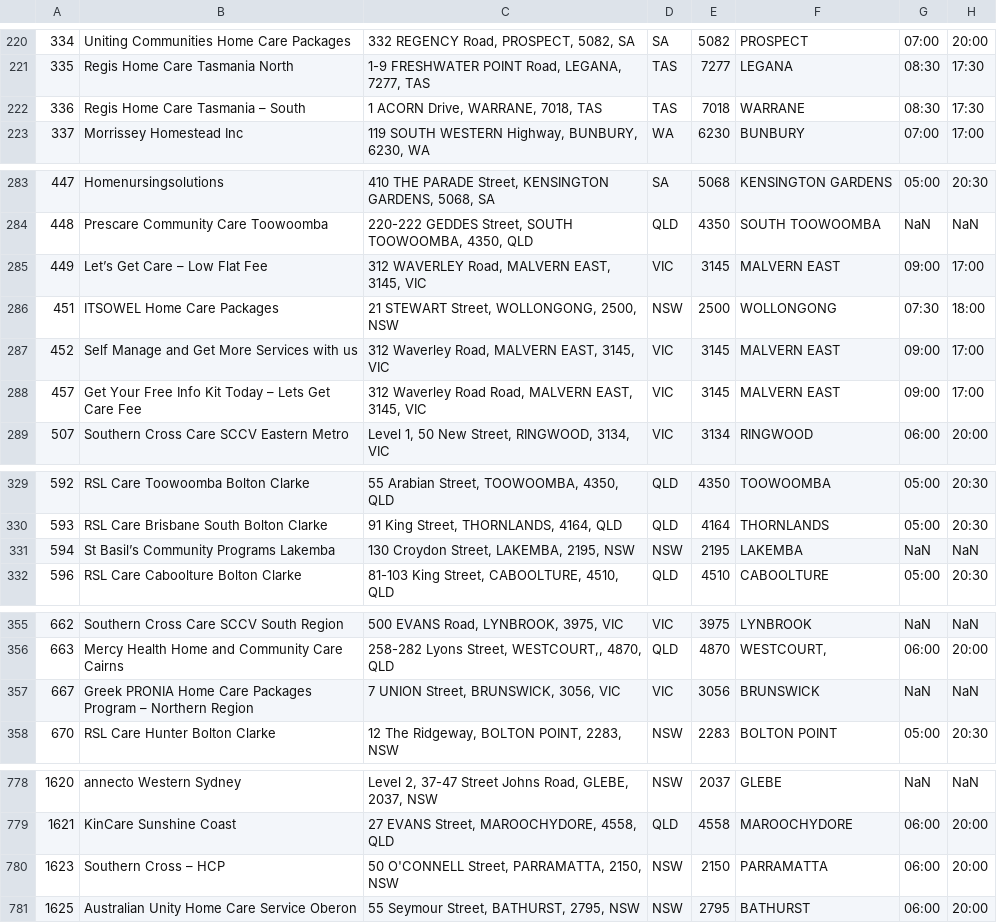
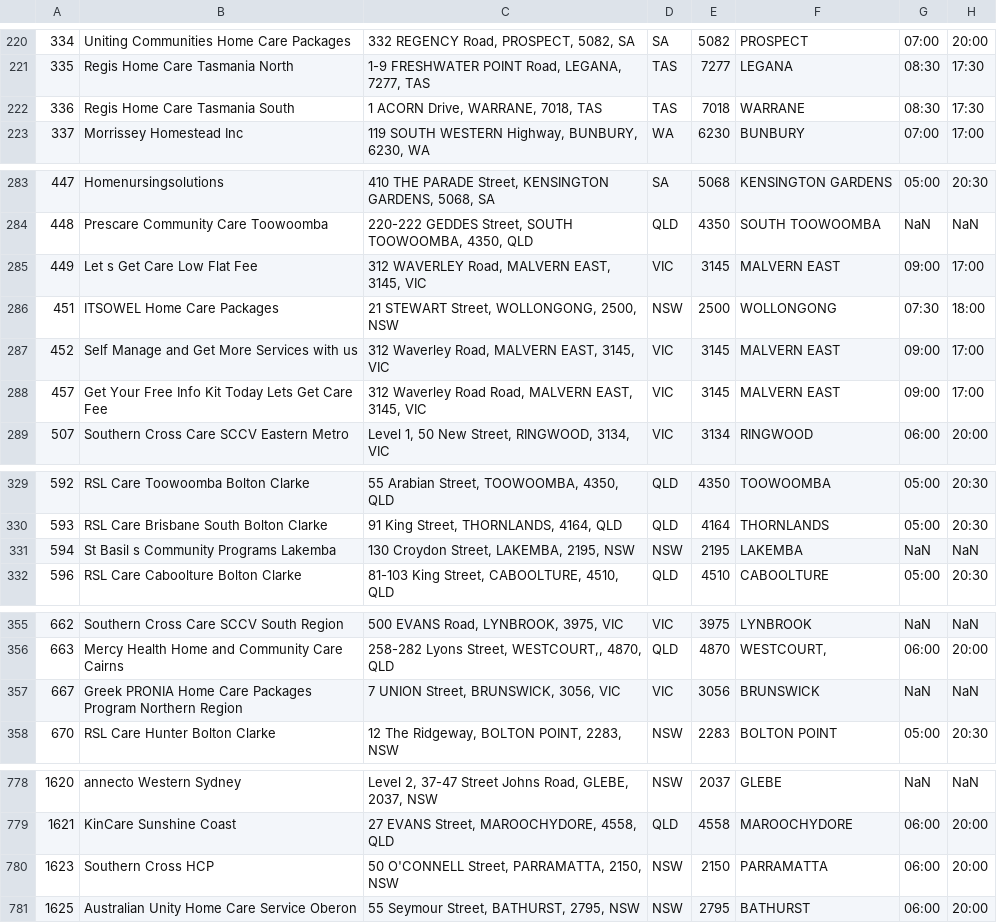
Before and after one commit to FITTEAMMARS/agedcare_finder, a CSV file: data/clean/facility_basic.csv, drawn as a sheet; only a part is shown, gaps mark what is left out; the diff covers the shown part only; the diff names each change by its address in the sheet, - before the commit and + after, or states it on an @@ line.

Commit message:
iteration 2
added more data sets

```diff
--- a/data/clean/facility_basic.csv
+++ b/data/clean/facility_basic.csv
-B222: Regis Home Care Tasmania – South
+B222: Regis Home Care Tasmania South
-B285: Let’s Get Care – Low Flat Fee
+B285: Let s Get Care Low Flat Fee
-B288: …Kit Today – Lets Get…
+B288: …Kit Today Lets Get…
-B331: St Basil’s Community Programs Lakemba
+B331: St Basil s Community Programs Lakemba
-B357: …Packages Program – Northern Region
+B357: …Packages Program Northern Region
-B780: Southern Cross – HCP
+B780: Southern Cross HCP
```
Also changed, not shown: 3 edited cells elsewhere in this file, 5 other files.
